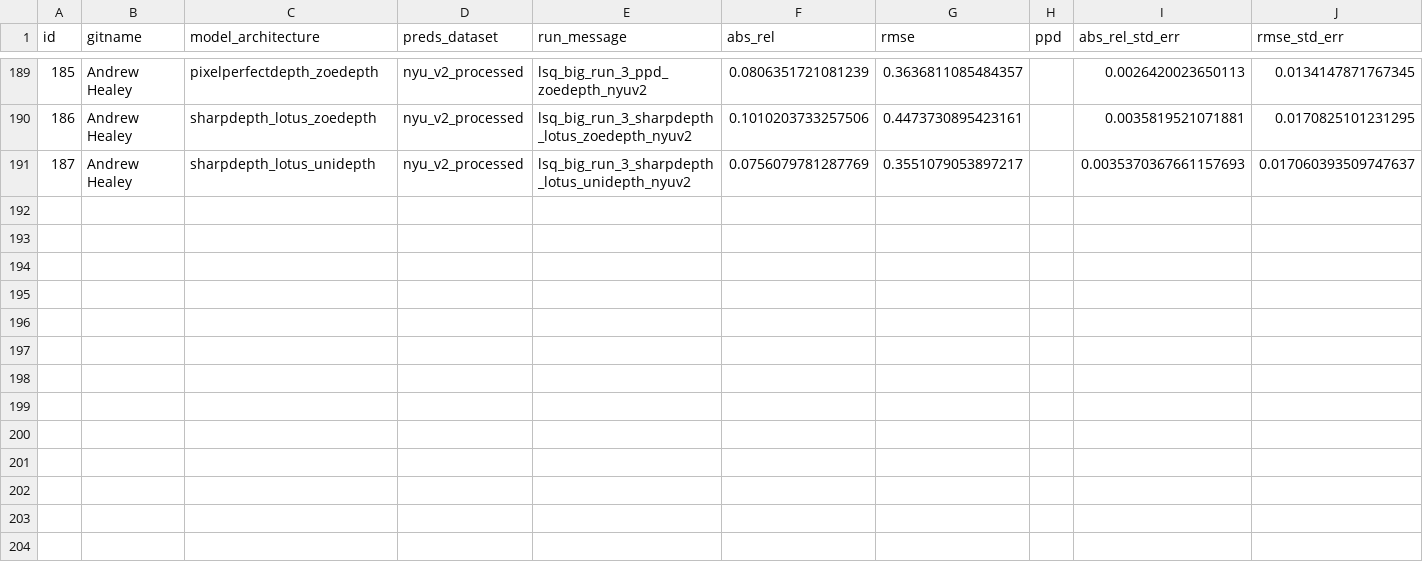
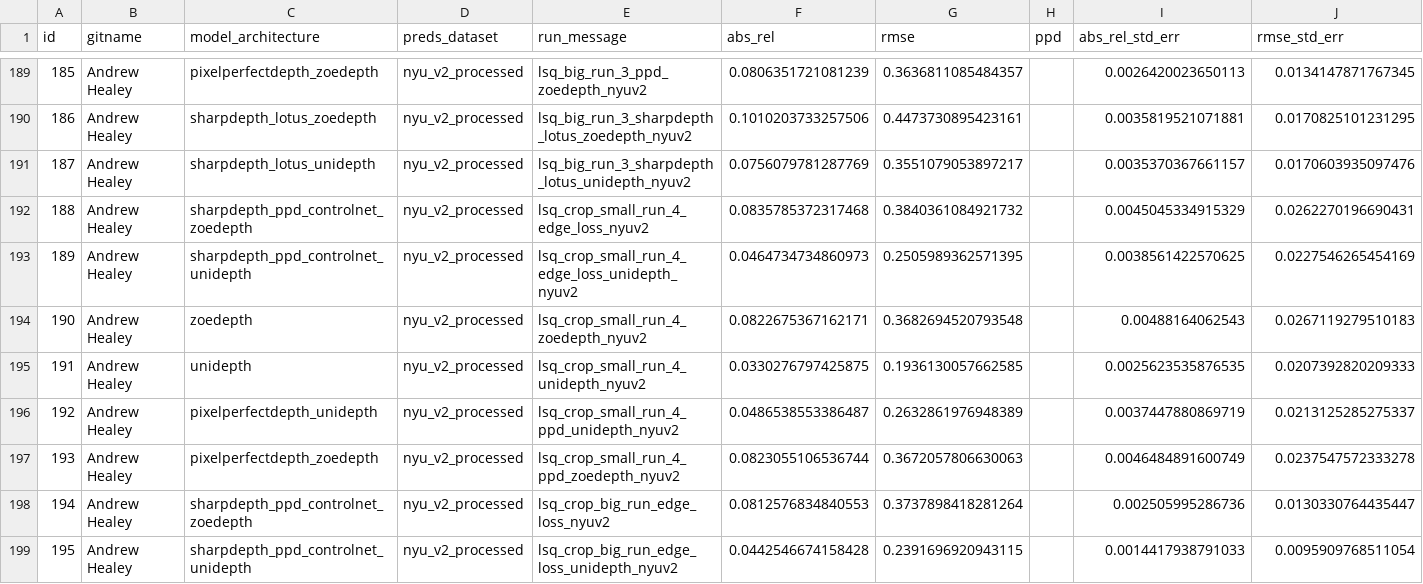
Before and after one commit to anthonyceponis/mvp-depth-refinement, a CSV file: results.csv, drawn as a sheet; only a part is shown, gaps mark what is left out; rows hold the shown columns only; the diff covers the shown part only; the diff names each change by its address in the sheet, - before the commit and + after, or states it on an @@ line.

```diff
--- a/results.csv
+++ b/results.csv
-I191 (abs_rel_std_err): 0.0035370367661157693
+I191 (abs_rel_std_err): 0.0035370367661157
-J191 (rmse_std_err): 0.017060393509747637
+J191 (rmse_std_err): 0.0170603935097476
+row 192: 188 | Andrew Healey | sharpdepth_ppd_controlnet_zoedepth | nyu_v2_processed | lsq_crop_small_run_4_edge_loss_nyuv2 | 0.0835785372317468 | 0.3840361084921732 |  | 0.0045045334915329 | 0.0262270196690431
+row 193: 189 | Andrew Healey | sharpdepth_ppd_controlnet_unidepth | nyu_v2_processed | lsq_crop_small_run_4_edge_loss_unidepth_nyuv2 | 0.0464734734860973 | 0.2505989362571395 |  | 0.0038561422570625 | 0.0227546265454169
+row 194: 190 | Andrew Healey | zoedepth | nyu_v2_processed | lsq_crop_small_run_4_zoedepth_nyuv2 | 0.0822675367162171 | 0.3682694520793548 |  | 0.00488164062543 | 0.0267119279510183
+row 195: 191 | Andrew Healey | unidepth | nyu_v2_processed | lsq_crop_small_run_4_unidepth_nyuv2 | 0.0330276797425875 | 0.1936130057662585 |  | 0.0025623535876535 | 0.0207392820209333
+row 196: 192 | Andrew Healey | pixelperfectdepth_unidepth | nyu_v2_processed | lsq_crop_small_run_4_ppd_unidepth_nyuv2 | 0.0486538553386487 | 0.2632861976948389 |  | 0.0037447880869719 | 0.0213125285275337
+row 197: 193 | Andrew Healey | pixelperfectdepth_zoedepth | nyu_v2_processed | lsq_crop_small_run_4_ppd_zoedepth_nyuv2 | 0.0823055106536744 | 0.3672057806630063 |  | 0.0046484891600749 | 0.0237547572333278
+row 198: 194 | Andrew Healey | sharpdepth_ppd_controlnet_zoedepth | nyu_v2_processed | lsq_crop_big_run_edge_loss_nyuv2 | 0.0812576834840553 | 0.3737898418281264 |  | 0.002505995286736 | 0.0130330764435447
+row 199: 195 | Andrew Healey | sharpdepth_ppd_controlnet_unidepth | nyu_v2_processed | lsq_crop_big_run_edge_loss_unidepth_nyuv2 | 0.0442546674158428 | 0.2391696920943115 |  | 0.0014417938791033 | 0.0095909768511054
```
Also changed, not shown: 8 added rows elsewhere in this file, combined_results.csv, 1 other file.
